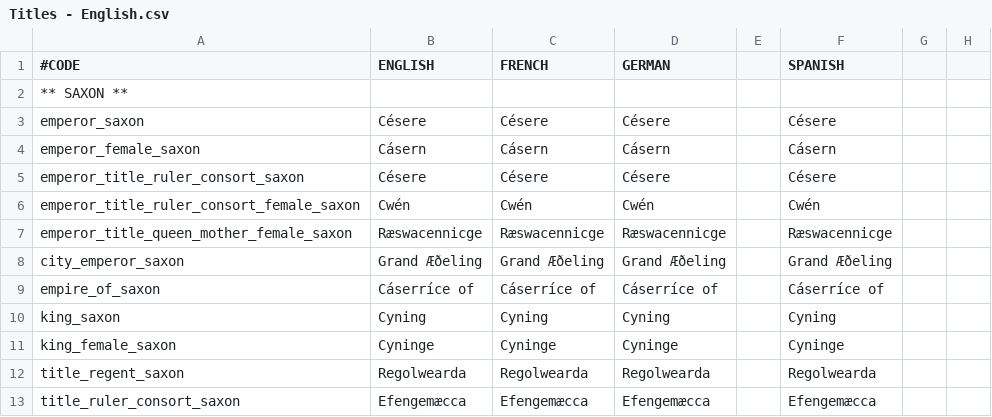
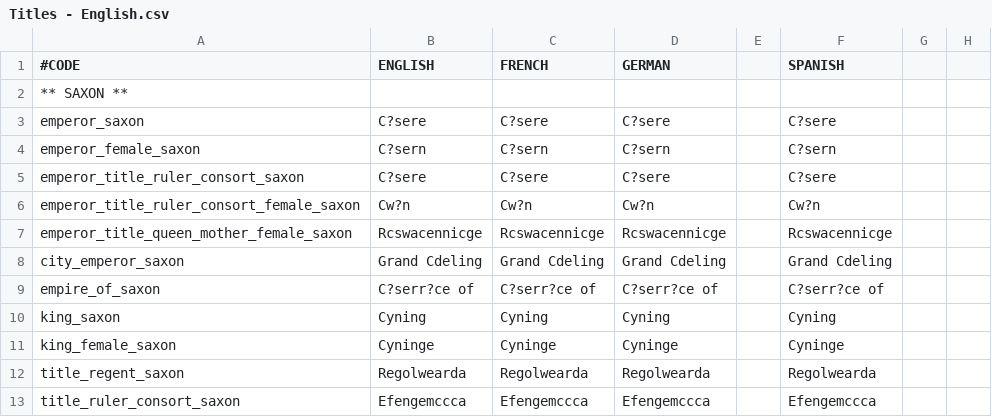
Before and after one commit to fishface60/lux-invicta, a CSV file: localisation/Titles - English.csv, drawn as a sheet; only a part is shown; the diff covers the shown part only; the diff names each change by its address in the sheet, - before the commit and + after, or states it on an @@ line.

Commit message:
git-svn-id: https://lux-invicta-repository.googlecode.com/svn/trunk@442 ff88ff81-c050-8f60-273a-112f2fe8d395

```diff
--- a/localisation/Titles - English.csv
+++ b/localisation/Titles - English.csv
-B3 (ENGLISH): Césere
+B3 (ENGLISH): C?sere
-C3 (FRENCH): Césere
+C3 (FRENCH): C?sere
-D3 (GERMAN): Césere
+D3 (GERMAN): C?sere
-F3 (SPANISH): Césere
+F3 (SPANISH): C?sere
-B4 (ENGLISH): Cásern
+B4 (ENGLISH): C?sern
-C4 (FRENCH): Cásern
+C4 (FRENCH): C?sern
-D4 (GERMAN): Cásern
+D4 (GERMAN): C?sern
-F4 (SPANISH): Cásern
+F4 (SPANISH): C?sern
-B5 (ENGLISH): Césere
+B5 (ENGLISH): C?sere
-C5 (FRENCH): Césere
+C5 (FRENCH): C?sere
-D5 (GERMAN): Césere
+D5 (GERMAN): C?sere
-F5 (SPANISH): Césere
+F5 (SPANISH): C?sere
-B6 (ENGLISH): Cwén
+B6 (ENGLISH): Cw?n
-C6 (FRENCH): Cwén
+C6 (FRENCH): Cw?n
-D6 (GERMAN): Cwén
+D6 (GERMAN): Cw?n
-F6 (SPANISH): Cwén
+F6 (SPANISH): Cw?n
-B7 (ENGLISH): Ræswacennicge
+B7 (ENGLISH): Rcswacennicge
-C7 (FRENCH): Ræswacennicge
+C7 (FRENCH): Rcswacennicge
-D7 (GERMAN): Ræswacennicge
+D7 (GERMAN): Rcswacennicge
-F7 (SPANISH): Ræswacennicge
+F7 (SPANISH): Rcswacennicge
-B8 (ENGLISH): Grand Æðeling
+B8 (ENGLISH): Grand Cdeling
-C8 (FRENCH): Grand Æðeling
+C8 (FRENCH): Grand Cdeling
-D8 (GERMAN): Grand Æðeling
+D8 (GERMAN): Grand Cdeling
-F8 (SPANISH): Grand Æðeling
+F8 (SPANISH): Grand Cdeling
-B9 (ENGLISH): Cáserríce of
+B9 (ENGLISH): C?serr?ce of
-C9 (FRENCH): Cáserríce of
+C9 (FRENCH): C?serr?ce of
-D9 (GERMAN): Cáserríce of
+D9 (GERMAN): C?serr?ce of
-F9 (SPANISH): Cáserríce of
+F9 (SPANISH): C?serr?ce of
-B13 (ENGLISH): Efengemæcca
+B13 (ENGLISH): Efengemccca
-C13 (FRENCH): Efengemæcca
+C13 (FRENCH): Efengemccca
-D13 (GERMAN): Efengemæcca
+D13 (GERMAN): Efengemccca
-F13 (SPANISH): Efengemæcca
+F13 (SPANISH): Efengemccca
```
Also changed, not shown: 69 edited cells elsewhere in this file.
